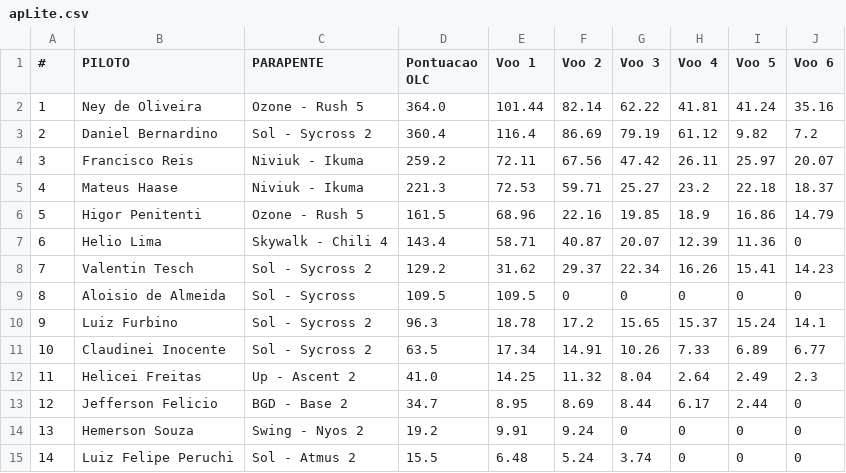
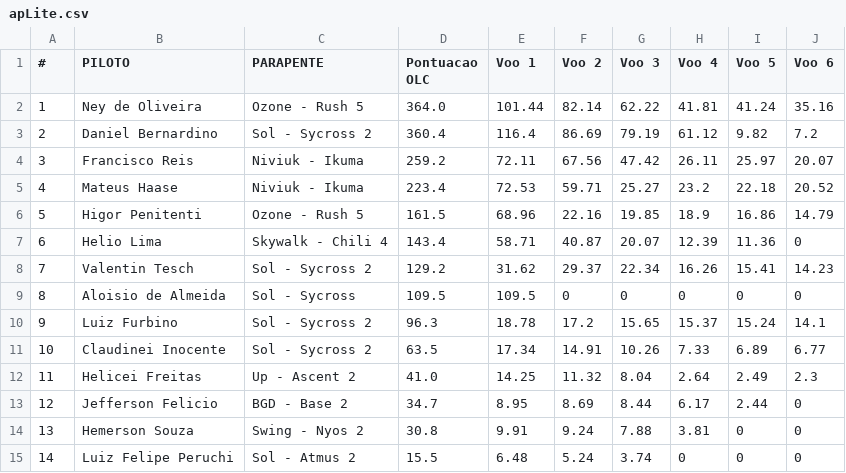
Before and after one commit to andrebstv/xcventuri, a CSV file: apLite.csv, drawn as a sheet.

```diff
--- a/apLite.csv
+++ b/apLite.csv
@@ -4,3 +4,3 @@
 3;Francisco Reis;Niviuk - Ikuma;259.2;72.11;67.56;47.42;26.11;25.97;20.07
-4;Mateus Haase;Niviuk - Ikuma;221.3;72.53;59.71;25.27;23.2;22.18;18.37
+4;Mateus Haase;Niviuk - Ikuma;223.4;72.53;59.71;25.27;23.2;22.18;20.52
 5;Higor Penitenti ;Ozone - Rush 5;161.5;68.96;22.16;19.85;18.9;16.86;14.79
@@ -13,3 +13,3 @@
 12;Jefferson Felicio ;BGD - Base 2;34.7;8.95;8.69;8.44;6.17;2.44;0
-13;Hemerson Souza;Swing - Nyos 2;19.2;9.91;9.24;0;0;0;0
+13;Hemerson Souza;Swing - Nyos 2;30.8;9.91;9.24;7.88;3.81;0;0
 14;Luiz Felipe Peruchi;Sol - Atmus 2;15.5;6.48;5.24;3.74;0;0;0
```
Also changed, not shown: apSerial.csv, apSport.csv, 6 other files.
